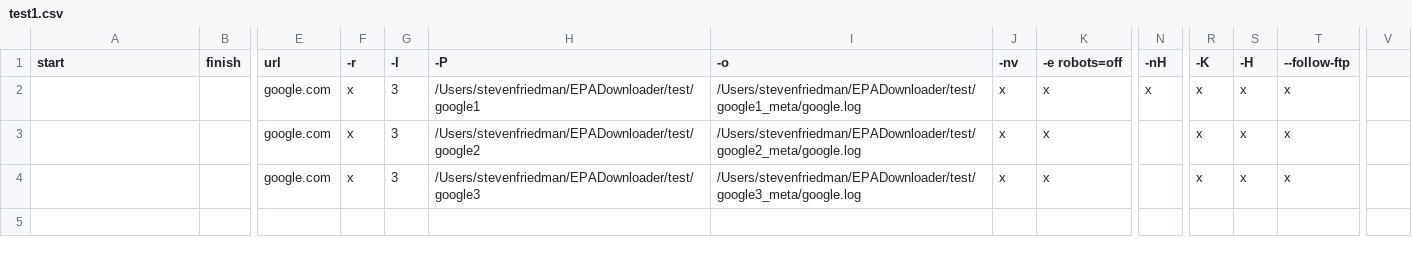
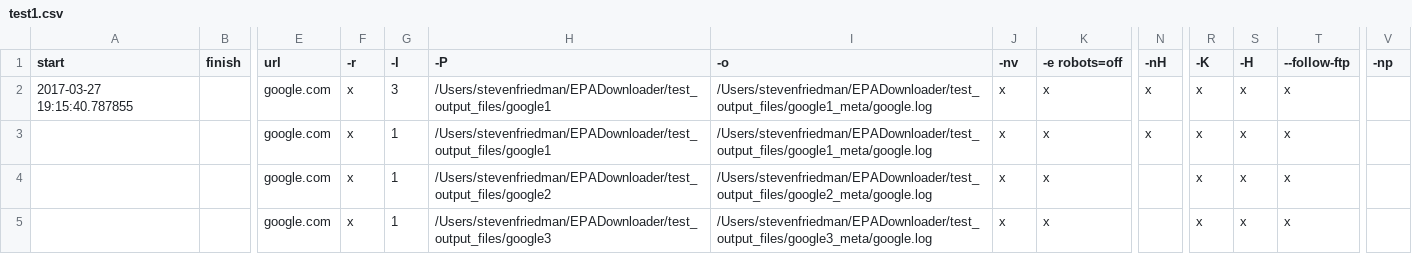
Before and after one commit to smfriedman/wgetter, a CSV file: input/test1.csv, drawn as a sheet; only a part is shown, gaps mark what is left out; addresses are those after the commit; rows hold the shown columns only; the diff names each change by its address in the sheet, - before the commit and + after, or states it on an @@ line.

```diff
--- a/input/test1.csv
+++ b/input/test1.csv
-V1: (empty)
+V1: -np
-A2 (start): (empty)
+A2 (start): 2017-03-27 19:15:40.787855
-H2 (-P): /Users/stevenfriedman/EPADownloader/test/google1
+H2 (-P): /Users/stevenfriedman/EPADownloader/test_output_files/google1
-I2 (-o): /Users/stevenfriedman/EPADownloader/test/google1_meta/google.log
+I2 (-o): /Users/stevenfriedman/EPADownloader/test_output_files/google1_meta/google.log
+row 3:  |  | google.com | x | 1 | /Users/stevenfriedman/EPADownloader/test_output_files/google1 | /Users/stevenfriedman/EPADownloader/test_output_files/google1_meta/google.log | x | x | x | x | x | x
-G4:G5 (-l): 3
+G4:G5 (-l): 1
-H4 (-P): /Users/stevenfriedman/EPADownloader/test/google2
+H4 (-P): /Users/stevenfriedman/EPADownloader/test_output_files/google2
-I4 (-o): /Users/stevenfriedman/EPADownloader/test/google2_meta/google.log
+I4 (-o): /Users/stevenfriedman/EPADownloader/test_output_files/google2_meta/google.log
-H5 (-P): /Users/stevenfriedman/EPADownloader/test/google3
+H5 (-P): /Users/stevenfriedman/EPADownloader/test_output_files/google3
-I5 (-o): /Users/stevenfriedman/EPADownloader/test/google3_meta/google.log
+I5 (-o): /Users/stevenfriedman/EPADownloader/test_output_files/google3_meta/google.log
```
Also changed, not shown: 23 other files.
